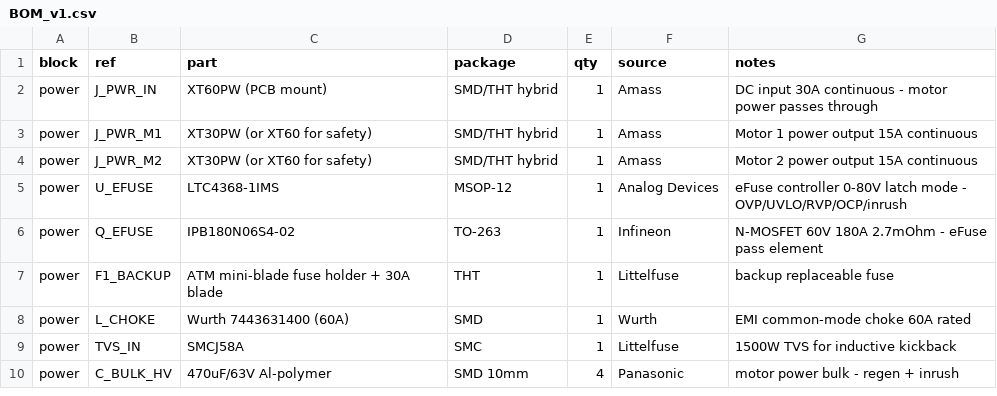
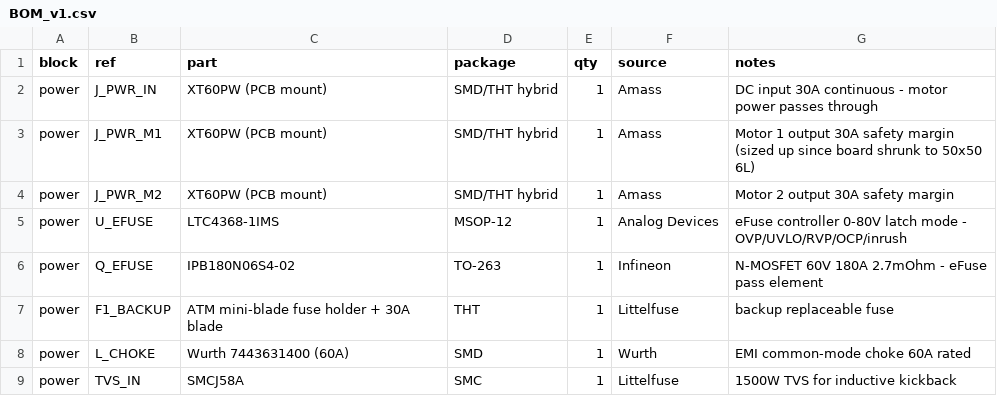
Before and after one commit to chobyeongjun/AR_Walker, a CSV file: STM_Board/parts/BOM_v1.csv, drawn as a sheet; only a part is shown; the shorter side is filled out with more unchanged rows.

```diff
--- a/STM_Board/parts/BOM_v1.csv
+++ b/STM_Board/parts/BOM_v1.csv
@@ -2,4 +2,4 @@ block,ref,part,package,qty,source,notes
 power,J_PWR_IN,XT60PW (PCB mount),SMD/THT hybrid,1,Amass,DC input 30A continuous - motor power passes through
-power,J_PWR_M1,XT30PW (or XT60 for safety),SMD/THT hybrid,1,Amass,Motor 1 power output 15A continuous
-power,J_PWR_M2,XT30PW (or XT60 for safety),SMD/THT hybrid,1,Amass,Motor 2 power output 15A continuous
+power,J_PWR_M1,XT60PW (PCB mount),SMD/THT hybrid,1,Amass,Motor 1 output 30A safety margin (sized up since board shrunk to 50x50 6L)
+power,J_PWR_M2,XT60PW (PCB mount),SMD/THT hybrid,1,Amass,Motor 2 output 30A safety margin
 power,U_EFUSE,LTC4368-1IMS,MSOP-12,1,Analog Devices,eFuse controller 0-80V latch mode - OVP/UVLO/RVP/OCP/inrush
```
Also changed, not shown: 2 other files.
